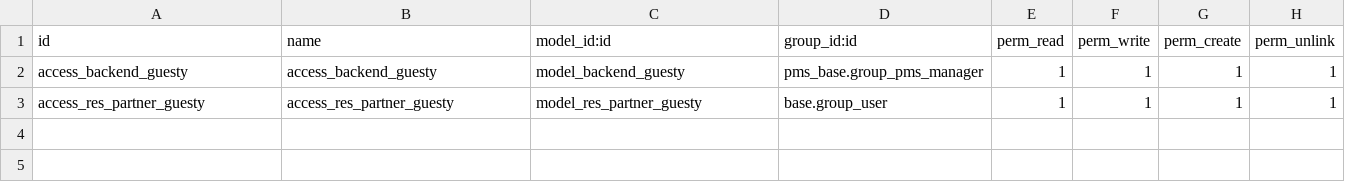
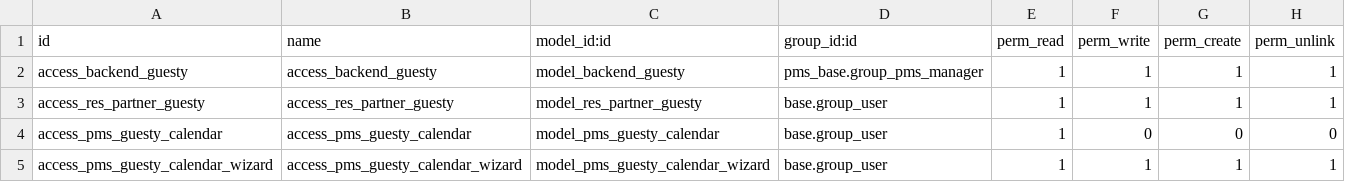
Before and after one commit to casai-org/pms, a CSV file: connector_guesty/security/ir.model.access.csv, drawn as a sheet; the diff names each change by its address in the sheet, - before the commit and + after, or states it on an @@ line.

Commit message:
calendars integration

```diff
--- a/connector_guesty/security/ir.model.access.csv
+++ b/connector_guesty/security/ir.model.access.csv
+row 4: access_pms_guesty_calendar | access_pms_guesty_calendar | model_pms_guesty_calendar | base.group_user | 1 | 0 | 0 | 0
+row 5: access_pms_guesty_calendar_wizard | access_pms_guesty_calendar_wizard | model_pms_guesty_calendar_wizard | base.group_user | 1 | 1 | 1 | 1
```
Also changed, not shown: 11 other files.
